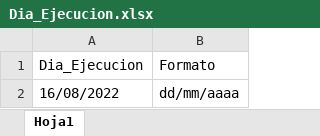
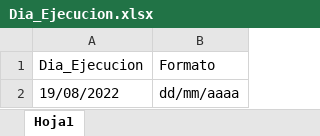
Before and after one commit to BenCruzSar95/uipathunacem, an Excel workbook: Robot Facturación Materia Prima/Config/Dia_Ejecucion.xlsx, sheet Hoja1, drawn as a sheet; values as stored, in another font and other column widths than the file's, no borders; the diff names each change by its address in the sheet, - before the commit and + after, or states it on an @@ line.

```diff
--- a/Robot Facturación Materia Prima/Config/Dia_Ejecucion.xlsx (sheet Hoja1)
+++ b/Robot Facturación Materia Prima/Config/Dia_Ejecucion.xlsx (sheet Hoja1)
-A2 (Dia_Ejecucion): 16/08/2022
+A2 (Dia_Ejecucion): 19/08/2022
```
Also changed, not shown: Robot Facturación Cemento/Data/Descarga_Diaria/ZSD003Diario.XLSX, Robot Facturación Cemento/Data/Descarga_Diaria/ZSD003_19_08_2022.XLSX, 3 other files.
